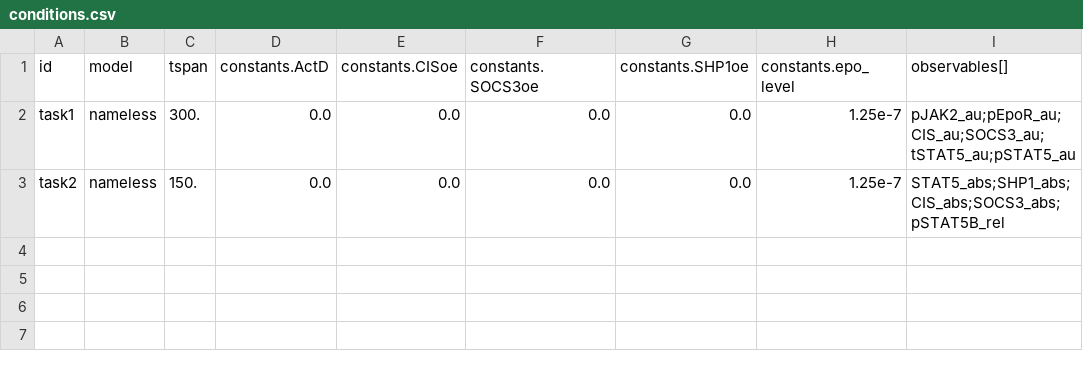
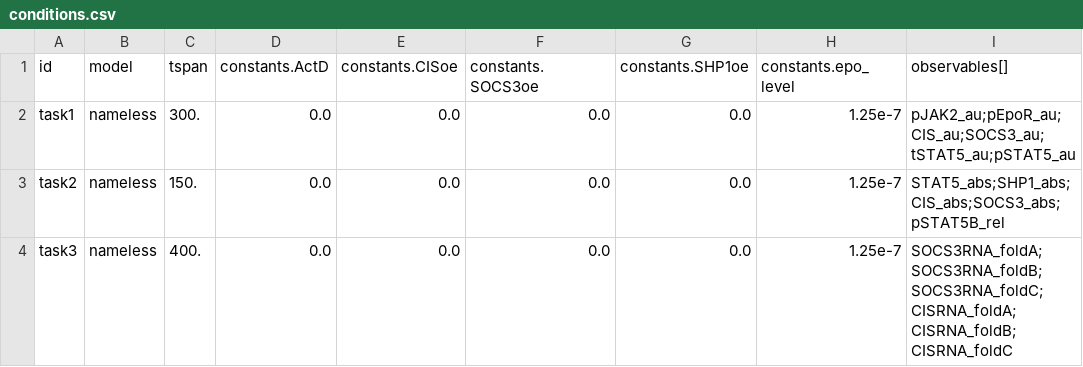
Before and after one commit to hetalang/qsp-benchmark, a CSV file: jak2stat5/Data/conditions.csv, drawn as a sheet; the diff names each change by its address in the sheet, - before the commit and + after, or states it on an @@ line.

Commit message:
add task3

```diff
--- a/jak2stat5/Data/conditions.csv
+++ b/jak2stat5/Data/conditions.csv
+row 4: task3 | nameless | 400. | 0.0 | 0.0 | 0.0 | 0.0 | 1.25e-7 | SOCS3RNA_foldA;SOCS3RNA_foldB;SOCS3RNA_foldC;CISRNA_foldA;CISRNA_foldB;CISRNA_foldC
```
Also changed, not shown: 3 other files.
